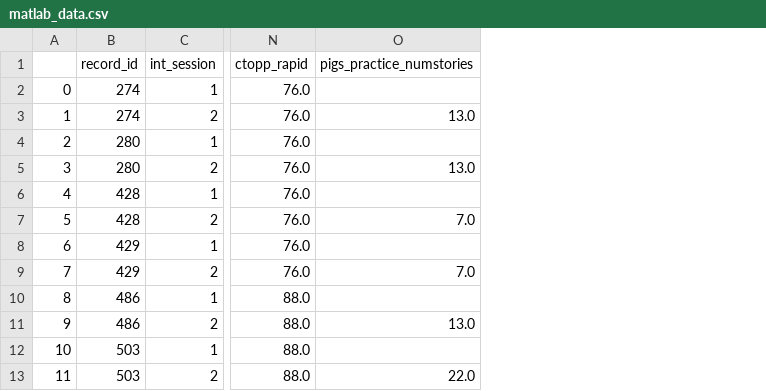
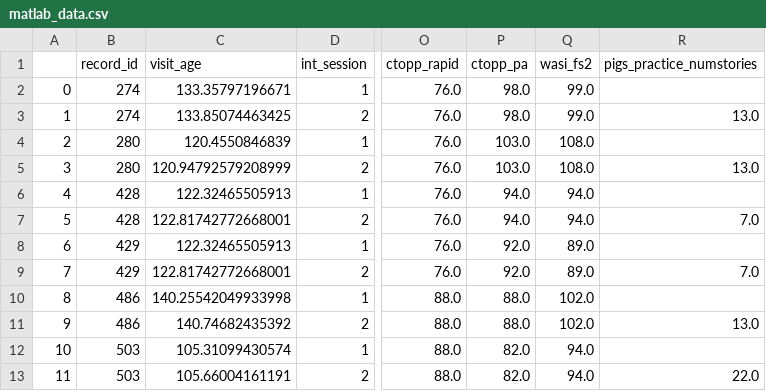
Before and after one commit to patdonnelly/Donnelly_2019_PLOSONE, a CSV file: data/matlab_data.csv, drawn as a sheet; only a part is shown, gaps mark what is left out; the diff names each change by its address in the sheet, - before the commit and + after, or states it on an @@ line.

```diff
--- a/data/matlab_data.csv
+++ b/data/matlab_data.csv
+column C (visit_age), rows 2-13: 133.35797196671 | 133.85074463425 | 120.4550846839 | 120.94792579208999 | 122.32465505913 | 122.81742772668001 | 122.32465505913 | 122.81742772668001 | 140.25542049933998 | 140.74682435392 | 105.31099430574 | 105.66004161191
+column P (ctopp_pa), rows 2-13: 98.0 | 98.0 | 103.0 | 103.0 | 94.0 | 94.0 | 92.0 | 92.0 | 88.0 | 88.0 | 82.0 | 82.0
+column Q (wasi_fs2), rows 2-13: 99.0 | 99.0 | 108.0 | 108.0 | 94.0 | 94.0 | 89.0 | 89.0 | 102.0 | 102.0 | 94.0 | 94.0
```
Also changed, not shown: 3 other files.
